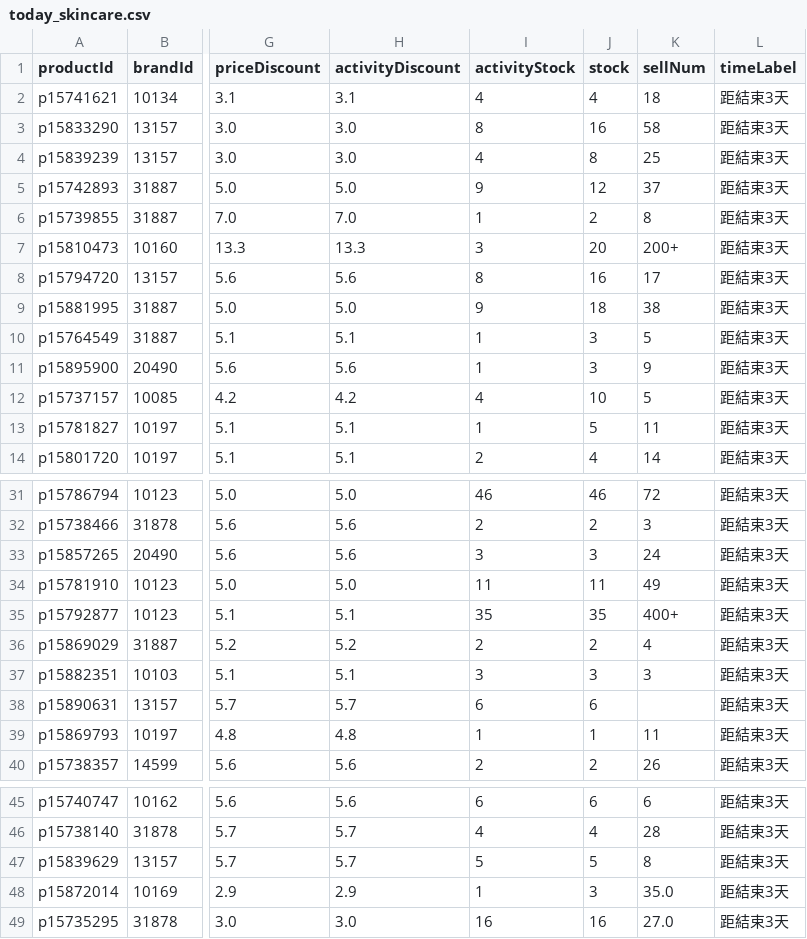
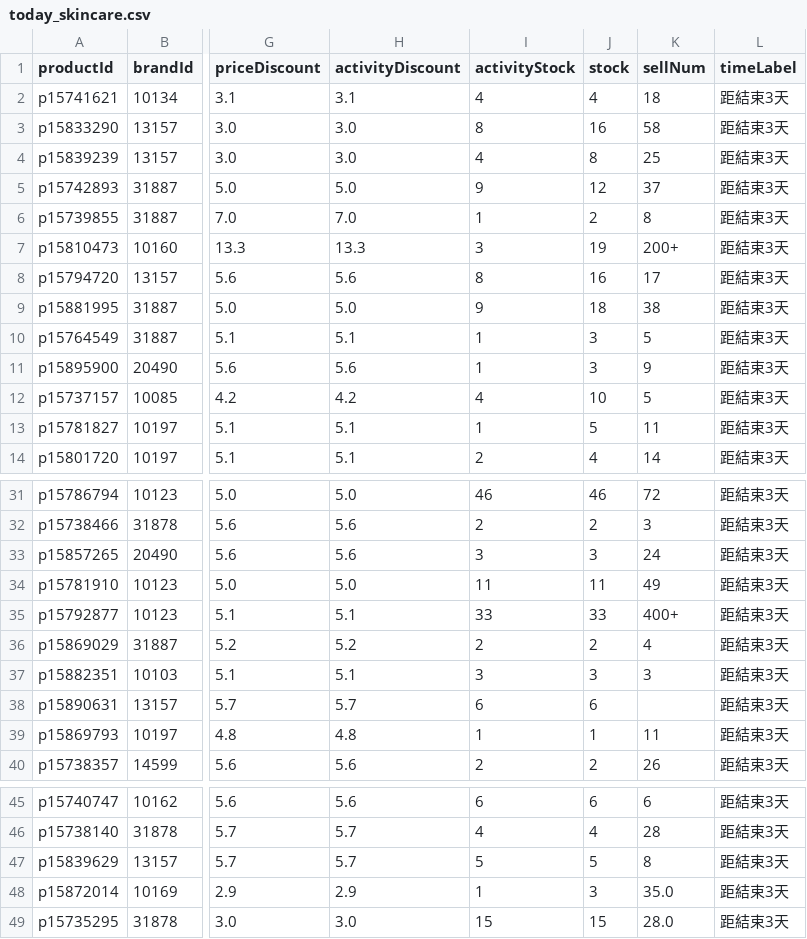
Before and after one commit to sophia-zhang-qwq/cdf-tracker, a CSV file: clearance/today_skincare.csv, drawn as a sheet; only a part is shown, gaps mark what is left out; the diff names each change by its address in the sheet, - before the commit and + after, or states it on an @@ line.

```diff
--- a/clearance/today_skincare.csv
+++ b/clearance/today_skincare.csv
-J7 (stock): 20
+J7 (stock): 19
-I35 (activityStock): 35
+I35 (activityStock): 33
-J35 (stock): 35
+J35 (stock): 33
-I49 (activityStock): 16
+I49 (activityStock): 15
-J49 (stock): 16
+J49 (stock): 15
-K49 (sellNum): 27.0
+K49 (sellNum): 28.0
```
Also changed, not shown: clearance/clearance_skincare.csv, clearance/home_preview_skincare.csv, 6 other files.
